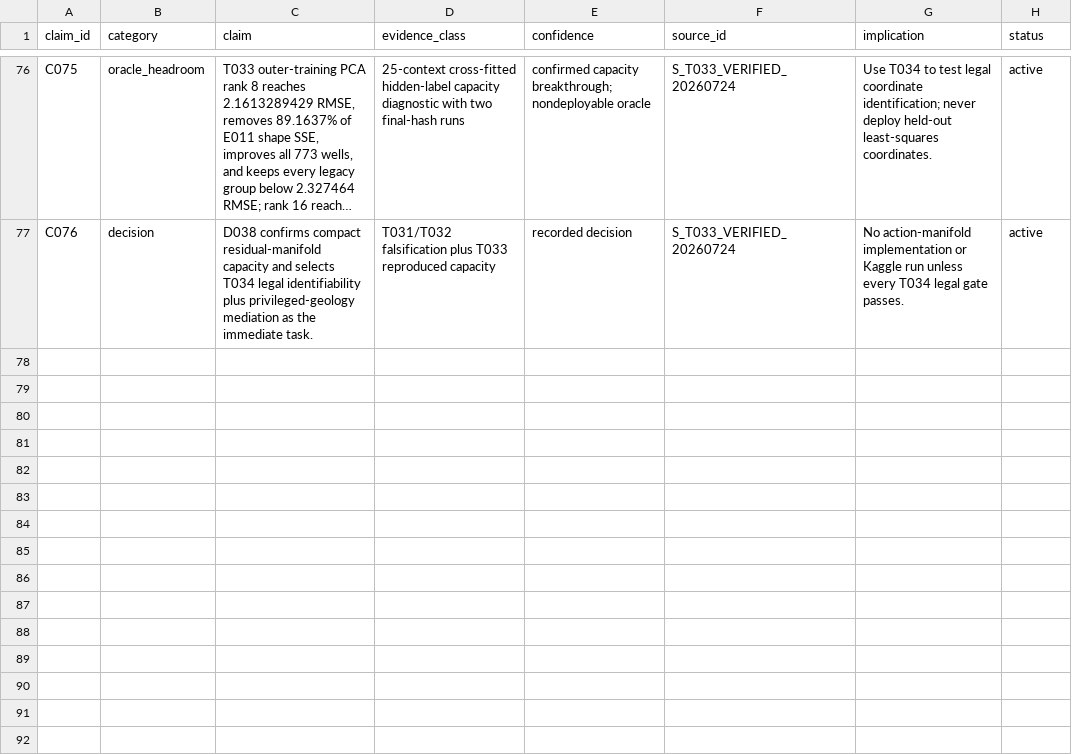
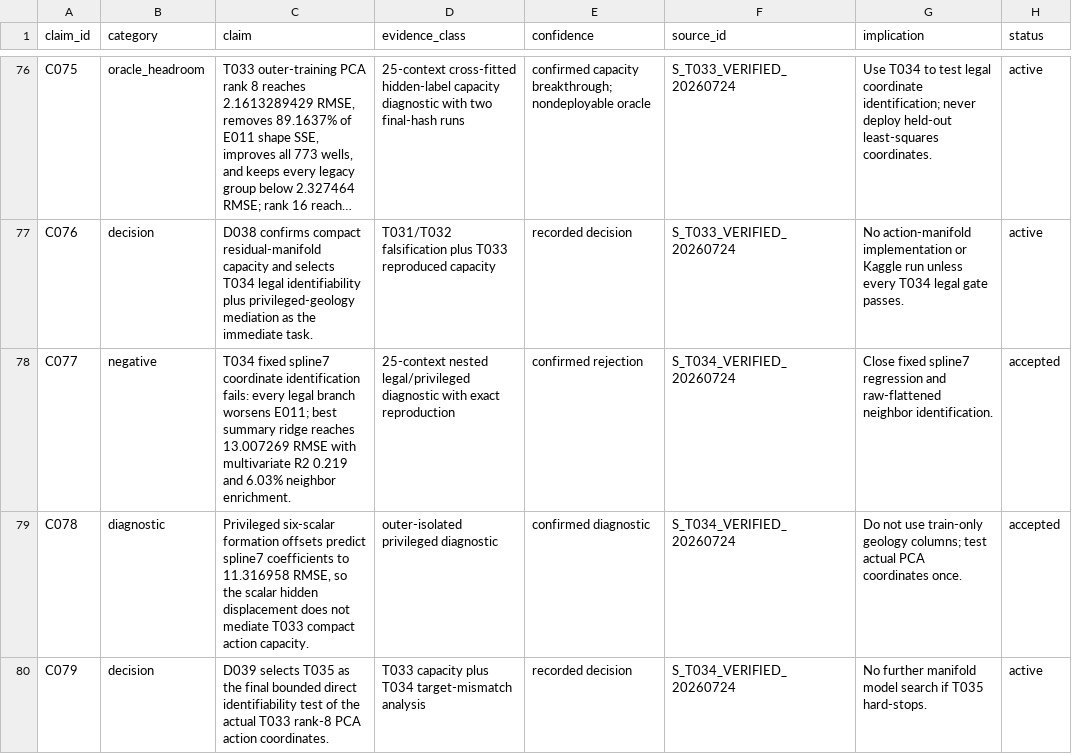
Before and after one commit to Ashok-19/ROGII-Kaggle, a CSV file: archive/claims.csv, drawn as a sheet; only a part is shown, gaps mark what is left out; long unchanged cells end in …; the diff names each change by its address in the sheet, - before the commit and + after, or states it on an @@ line.

Commit message:
Close T034 and register actual PCA test

```diff
--- a/archive/claims.csv
+++ b/archive/claims.csv
+row 78: C077 | negative | T034 fixed spline7 coordinate identification fails: every legal branch worsens E011; best summary ridge reaches 13.007269 RMSE with multivariate R2 0.219 and 6.03% neighbor enrichment. | 25-context nested legal/privileged diagnostic with exact reproduction | confirmed rejection | S_T034_VERIFIED_20260724 | Close fixed spline7 regression and raw-flattened neighbor identification. | accepted
+row 79: C078 | diagnostic | Privileged six-scalar formation offsets predict spline7 coefficients to 11.316958 RMSE, so the scalar hidden displacement does not mediate T033 compact action capacity. | outer-isolated privileged diagnostic | confirmed diagnostic | S_T034_VERIFIED_20260724 | Do not use train-only geology columns; test actual PCA coordinates once. | accepted
+row 80: C079 | decision | D039 selects T035 as the final bounded direct identifiability test of the actual T033 rank-8 PCA action coordinates. | T033 capacity plus T034 target-mismatch analysis | recorded decision | S_T034_VERIFIED_20260724 | No further manifold model search if T035 hard-stops. | active
```
Also changed, not shown: archive/sources.csv, 21 other files.
